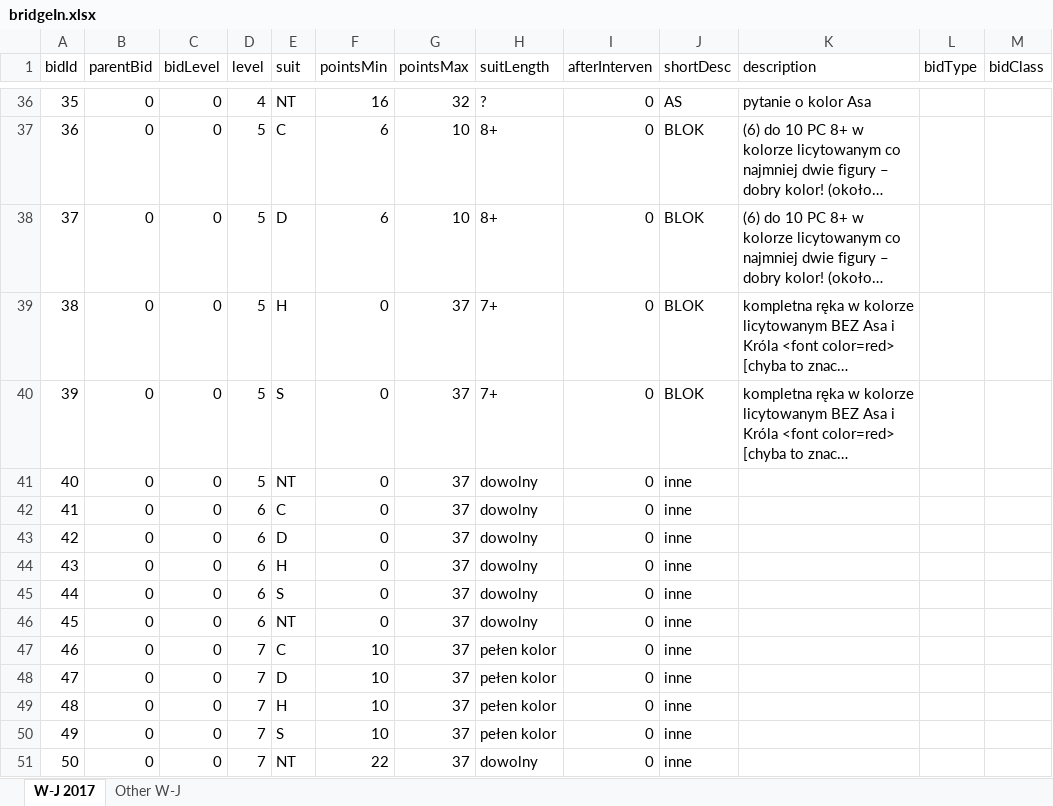
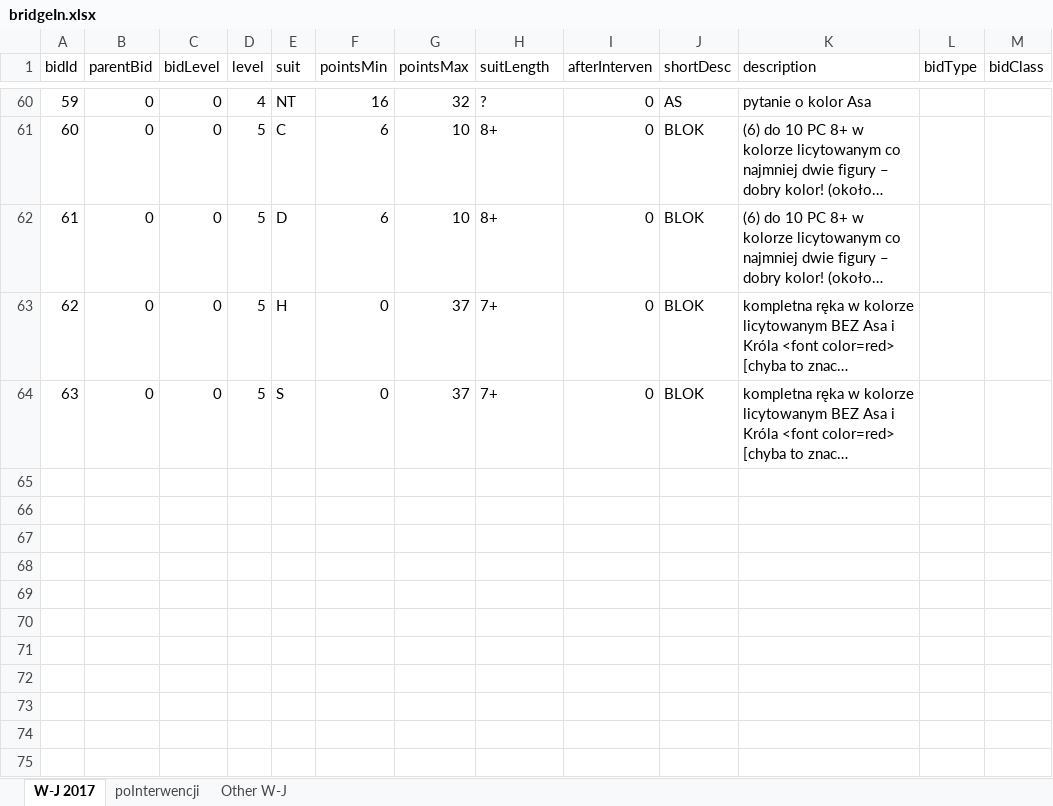
Before and after one commit to prubach/WebBridgeBidding, an Excel workbook: bridgeIn.xlsx, sheet W-J 2017, drawn as a sheet; only a part is shown, gaps mark what is left out; long unchanged cells end in …; values as stored, in another font and other column widths than the file's, no borders; removed rows and columns are numbered as before the commit, all else as after; the diff covers the shown part only; the diff names each change by its address in the sheet, - before the commit and + after, or states it on an @@ line.

Commit message:
all possible opening  after 1 club

```diff
--- a/bridgeIn.xlsx (sheet W-J 2017)
+++ b/bridgeIn.xlsx (sheet W-J 2017)
+sheet tab: poInterwencji
@@ column A (bidId) renumbered between rows 42 and 64 @@
-row 41: 40 | 0 | 0 | 5 | NT | 0 | 37 | dowolny | 0 | inne
-row 42: 41 | 0 | 0 | 6 | C | 0 | 37 | dowolny | 0 | inne
-row 43: 42 | 0 | 0 | 6 | D | 0 | 37 | dowolny | 0 | inne
-row 44: 43 | 0 | 0 | 6 | H | 0 | 37 | dowolny | 0 | inne
-row 45: 44 | 0 | 0 | 6 | S | 0 | 37 | dowolny | 0 | inne
-row 46: 45 | 0 | 0 | 6 | NT | 0 | 37 | dowolny | 0 | inne
-row 47: 46 | 0 | 0 | 7 | C | 10 | 37 | pełen kolor | 0 | inne
-row 48: 47 | 0 | 0 | 7 | D | 10 | 37 | pełen kolor | 0 | inne
-row 49: 48 | 0 | 0 | 7 | H | 10 | 37 | pełen kolor | 0 | inne
-row 50: 49 | 0 | 0 | 7 | S | 10 | 37 | pełen kolor | 0 | inne
-row 51: 50 | 0 | 0 | 7 | NT | 22 | 37 | dowolny | 0 | inne
```
Also changed, not shown: 38 added rows, 14 removed rows, 1 moved row and 1 edited cell elsewhere in this sheet, sheet Other W-J, formulas that keep their value.
